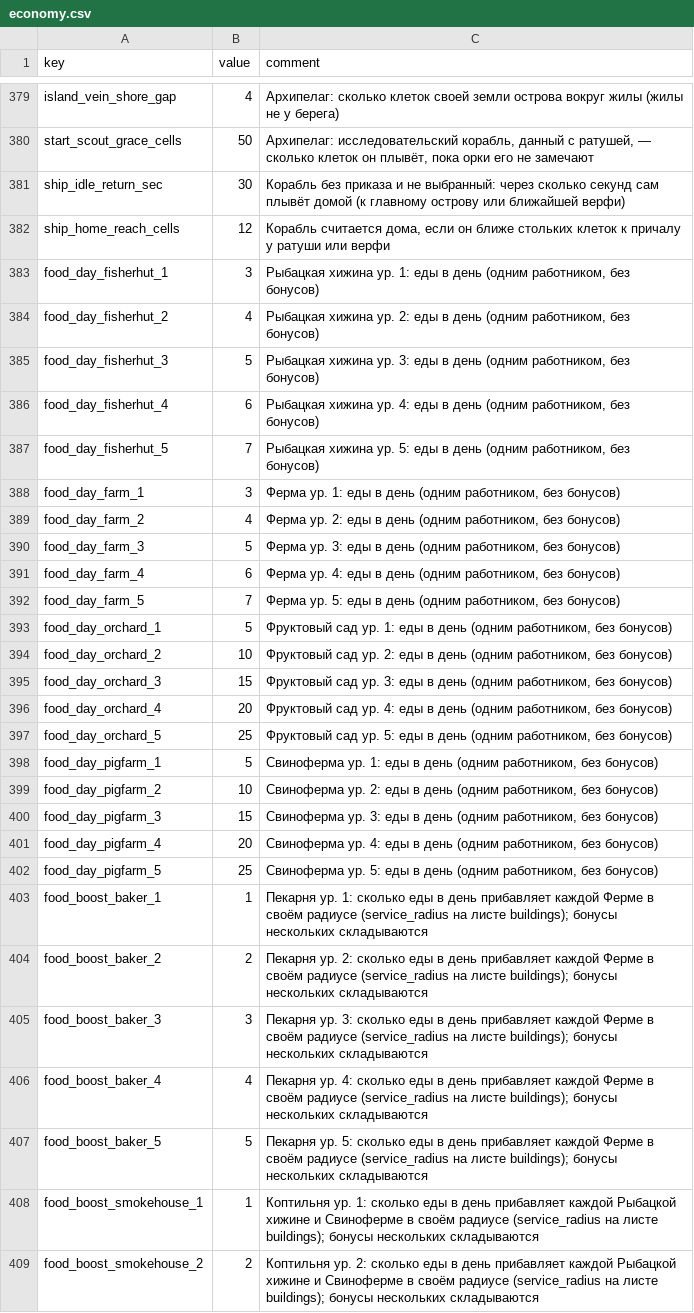
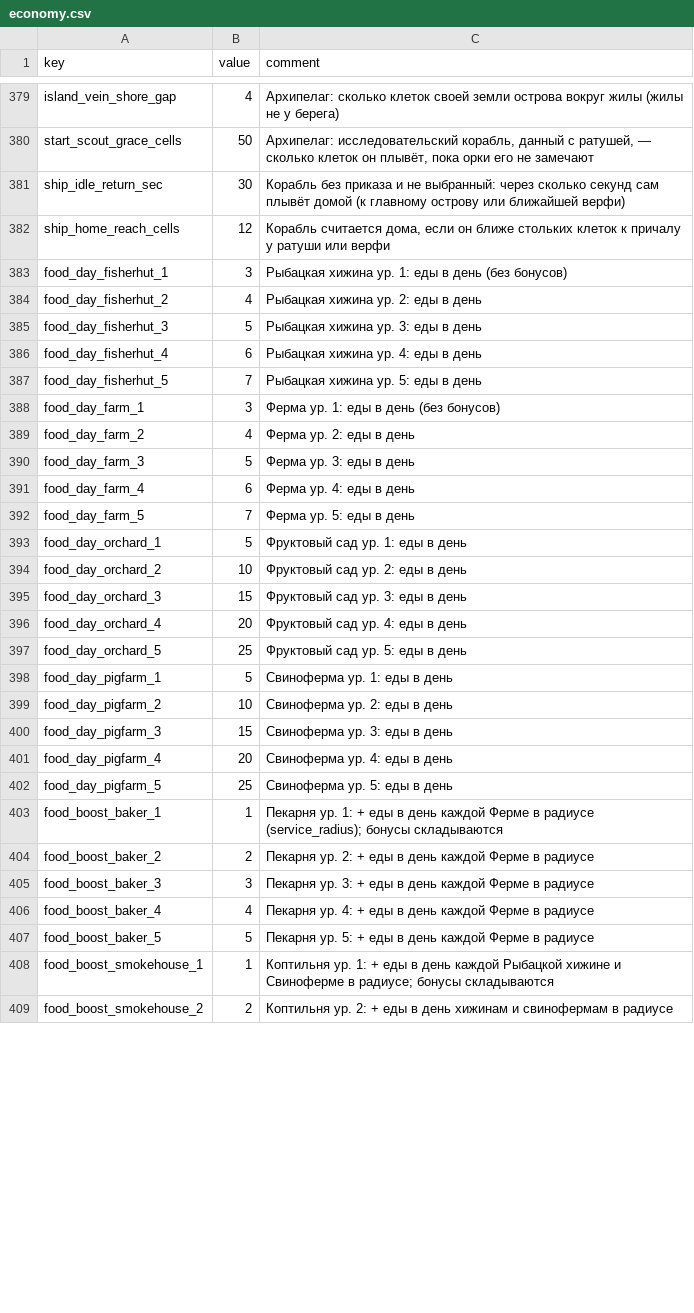
Before and after one commit to Safronov-Siarhei/CityBuilding, a CSV file: Assets/_Project/Balance/economy.csv, drawn as a sheet; only a part is shown, gaps mark what is left out; the diff covers the shown part only.

```diff
--- a/Assets/_Project/Balance/economy.csv
+++ b/Assets/_Project/Balance/economy.csv
@@ -382,28 +382,28 @@ ship_idle_return_sec,30,Корабль без приказа и не выбра
 ship_home_reach_cells,12,"Корабль считается дома, если он ближе стольких клеток к причалу у ратуши или верфи"
-food_day_fisherhut_1,3,"Рыбацкая хижина ур. 1: еды в день (одним работником, без бонусов)"
-food_day_fisherhut_2,4,"Рыбацкая хижина ур. 2: еды в день (одним работником, без бонусов)"
-food_day_fisherhut_3,5,"Рыбацкая хижина ур. 3: еды в день (одним работником, без бонусов)"
-food_day_fisherhut_4,6,"Рыбацкая хижина ур. 4: еды в день (одним работником, без бонусов)"
-food_day_fisherhut_5,7,"Рыбацкая хижина ур. 5: еды в день (одним работником, без бонусов)"
-food_day_farm_1,3,"Ферма ур. 1: еды в день (одним работником, без бонусов)"
-food_day_farm_2,4,"Ферма ур. 2: еды в день (одним работником, без бонусов)"
-food_day_farm_3,5,"Ферма ур. 3: еды в день (одним работником, без бонусов)"
-food_day_farm_4,6,"Ферма ур. 4: еды в день (одним работником, без бонусов)"
-food_day_farm_5,7,"Ферма ур. 5: еды в день (одним работником, без бонусов)"
-food_day_orchard_1,5,"Фруктовый сад ур. 1: еды в день (одним работником, без бонусов)"
-food_day_orchard_2,10,"Фруктовый сад ур. 2: еды в день (одним работником, без бонусов)"
-food_day_orchard_3,15,"Фруктовый сад ур. 3: еды в день (одним работником, без бонусов)"
-food_day_orchard_4,20,"Фруктовый сад ур. 4: еды в день (одним работником, без бонусов)"
-food_day_orchard_5,25,"Фруктовый сад ур. 5: еды в день (одним работником, без бонусов)"
-food_day_pigfarm_1,5,"Свиноферма ур. 1: еды в день (одним работником, без бонусов)"
-food_day_pigfarm_2,10,"Свиноферма ур. 2: еды в день (одним работником, без бонусов)"
-food_day_pigfarm_3,15,"Свиноферма ур. 3: еды в день (одним работником, без бонусов)"
-food_day_pigfarm_4,20,"Свиноферма ур. 4: еды в день (одним работником, без бонусов)"
-food_day_pigfarm_5,25,"Свиноферма ур. 5: еды в день (одним работником, без бонусов)"
-food_boost_baker_1,1,Пекарня ур. 1: сколько еды в день прибавляет каждой Ферме в своём радиусе (service_radius на листе buildings); бонусы нескольких складываются
-food_boost_baker_2,2,Пекарня ур. 2: сколько еды в день прибавляет каждой Ферме в своём радиусе (service_radius на листе buildings); бонусы нескольких складываются
-food_boost_baker_3,3,Пекарня ур. 3: сколько еды в день прибавляет каждой Ферме в своём радиусе (service_radius на листе buildings); бонусы нескольких складываются
-food_boost_baker_4,4,Пекарня ур. 4: сколько еды в день прибавляет каждой Ферме в своём радиусе (service_radius на листе buildings); бонусы нескольких складываются
-food_boost_baker_5,5,Пекарня ур. 5: сколько еды в день прибавляет каждой Ферме в своём радиусе (service_radius на листе buildings); бонусы нескольких складываются
-food_boost_smokehouse_1,1,Коптильня ур. 1: сколько еды в день прибавляет каждой Рыбацкой хижине и Свиноферме в своём радиусе (service_radius на листе buildings); бонусы нескольких складываются
-food_boost_smokehouse_2,2,Коптильня ур. 2: сколько еды в день прибавляет каждой Рыбацкой хижине и Свиноферме в своём радиусе (service_radius на листе buildings); бонусы нескольких складываются
+food_day_fisherhut_1,3,Рыбацкая хижина ур. 1: еды в день (без бонусов)
+food_day_fisherhut_2,4,Рыбацкая хижина ур. 2: еды в день
+food_day_fisherhut_3,5,Рыбацкая хижина ур. 3: еды в день
+food_day_fisherhut_4,6,Рыбацкая хижина ур. 4: еды в день
+food_day_fisherhut_5,7,Рыбацкая хижина ур. 5: еды в день
+food_day_farm_1,3,Ферма ур. 1: еды в день (без бонусов)
+food_day_farm_2,4,Ферма ур. 2: еды в день
+food_day_farm_3,5,Ферма ур. 3: еды в день
+food_day_farm_4,6,Ферма ур. 4: еды в день
+food_day_farm_5,7,Ферма ур. 5: еды в день
+food_day_orchard_1,5,Фруктовый сад ур. 1: еды в день
+food_day_orchard_2,10,Фруктовый сад ур. 2: еды в день
+food_day_orchard_3,15,Фруктовый сад ур. 3: еды в день
+food_day_orchard_4,20,Фруктовый сад ур. 4: еды в день
+food_day_orchard_5,25,Фруктовый сад ур. 5: еды в день
+food_day_pigfarm_1,5,Свиноферма ур. 1: еды в день
+food_day_pigfarm_2,10,Свиноферма ур. 2: еды в день
+food_day_pigfarm_3,15,Свиноферма ур. 3: еды в день
+food_day_pigfarm_4,20,Свиноферма ур. 4: еды в день
+food_day_pigfarm_5,25,Свиноферма ур. 5: еды в день
+food_boost_baker_1,1,Пекарня ур. 1: + еды в день каждой Ферме в радиусе (service_radius); бонусы складываются
+food_boost_baker_2,2,Пекарня ур. 2: + еды в день каждой Ферме в радиусе
+food_boost_baker_3,3,Пекарня ур. 3: + еды в день каждой Ферме в радиусе
+food_boost_baker_4,4,Пекарня ур. 4: + еды в день каждой Ферме в радиусе
+food_boost_baker_5,5,Пекарня ур. 5: + еды в день каждой Ферме в радиусе
+food_boost_smokehouse_1,1,Коптильня ур. 1: + еды в день каждой Рыбацкой хижине и Свиноферме в радиусе; бонусы складываются
+food_boost_smokehouse_2,2,Коптильня ур. 2: + еды в день хижинам и свинофермам в радиусе
```
Also changed, not shown: 8 edited cells elsewhere in this file, 56 other files.
